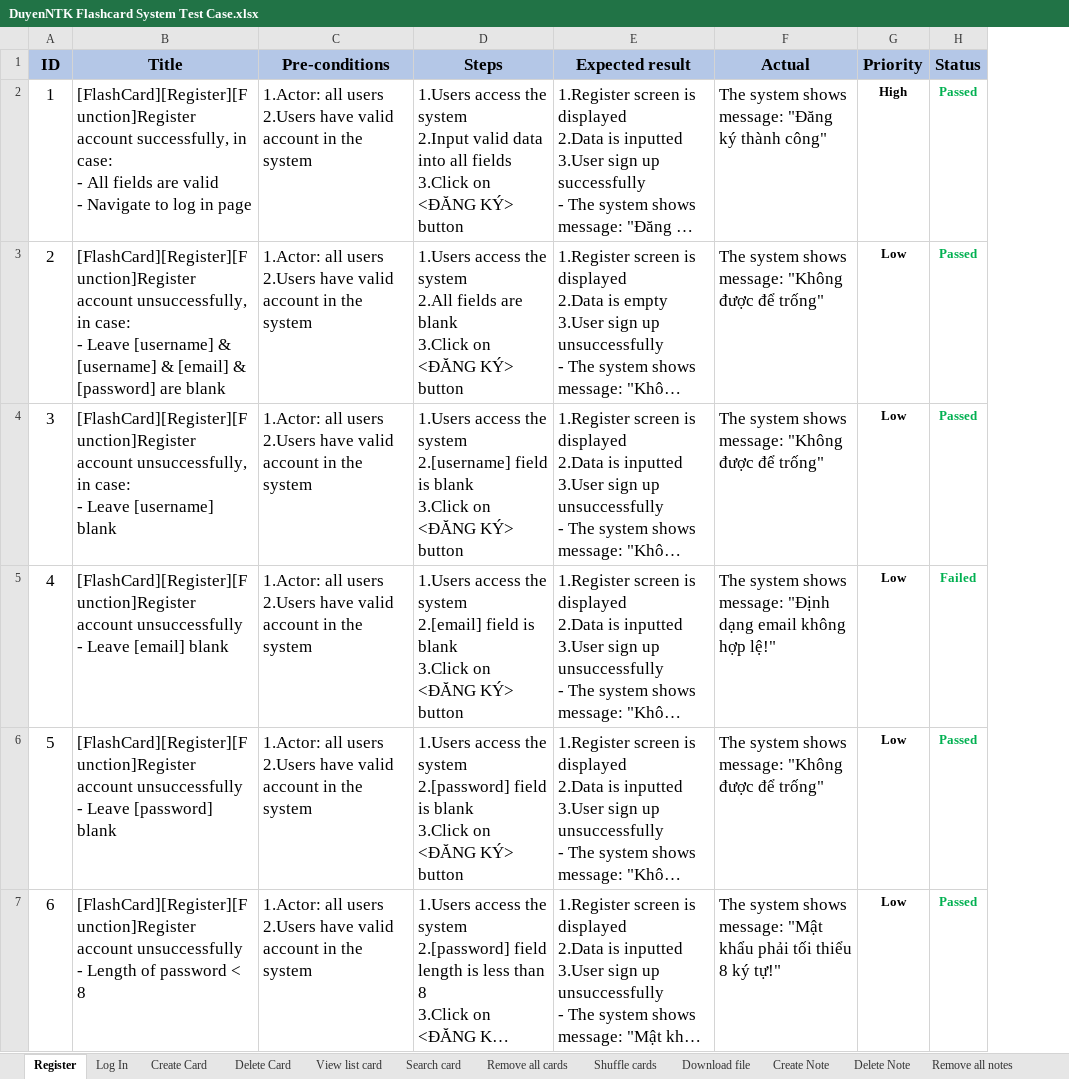
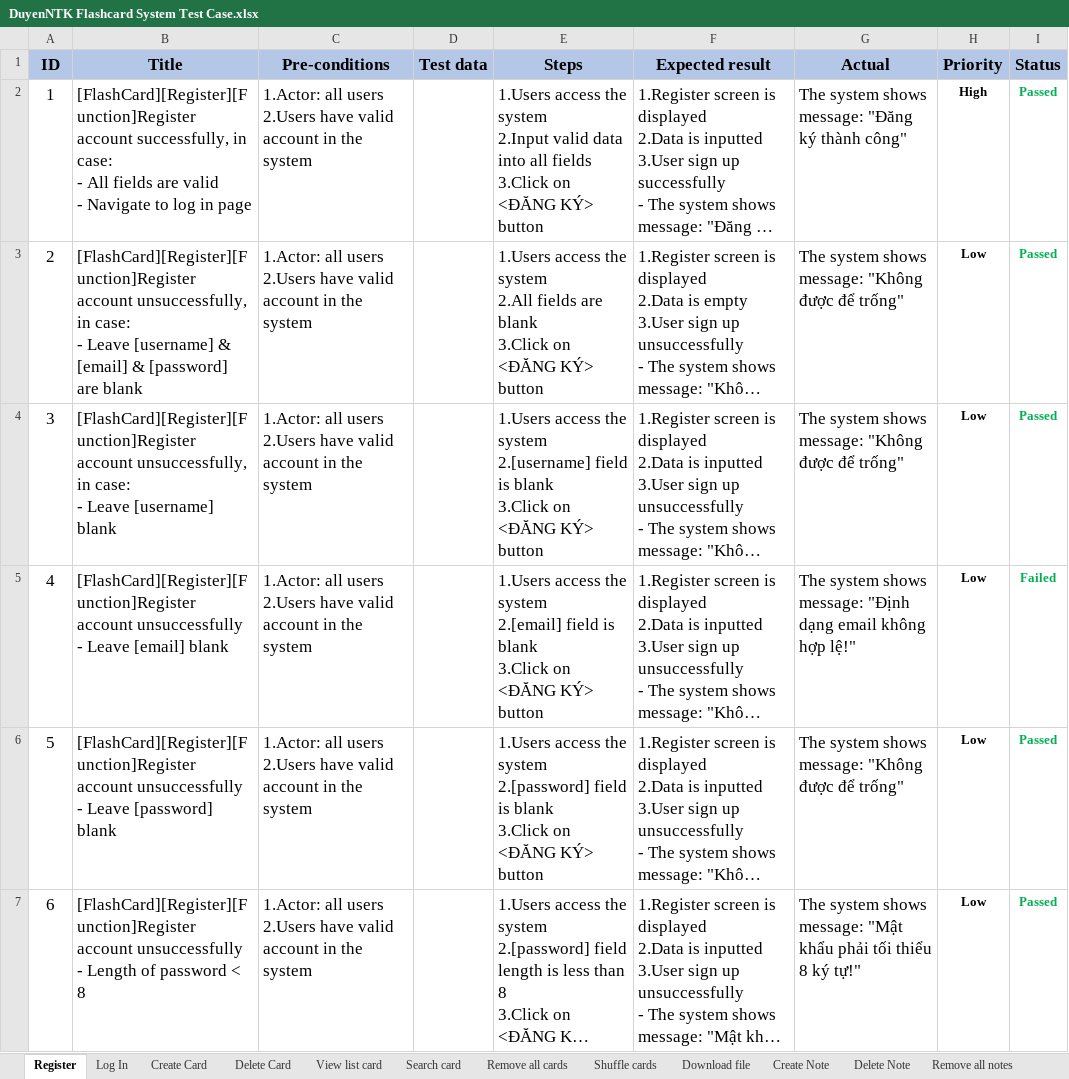
Before and after one commit to duyenqa/learn-writing-english, an Excel workbook: manual_test/DuyenNTK Flashcard System Test Case.xlsx, sheet Register, drawn as a sheet; only a part is shown; long unchanged cells end in …; values as stored, in another font and other column widths than the file's, no borders; conditional formats not drawn; the diff covers the shown part only; the diff names each change by its address in the sheet, - before the commit and + after, or states it on an @@ line.

Commit message:
update file log in test case

```diff
--- a/manual_test/DuyenNTK Flashcard System Test Case.xlsx (sheet Register)
+++ b/manual_test/DuyenNTK Flashcard System Test Case.xlsx (sheet Register)
+column D (Test data), empty
-B3 (Title): …[username] & [username] & [email] &…
+B3 (Title): …[username] & [email] &…
```
Also changed, not shown: 1 edited cell elsewhere in this sheet, sheet Log In.
